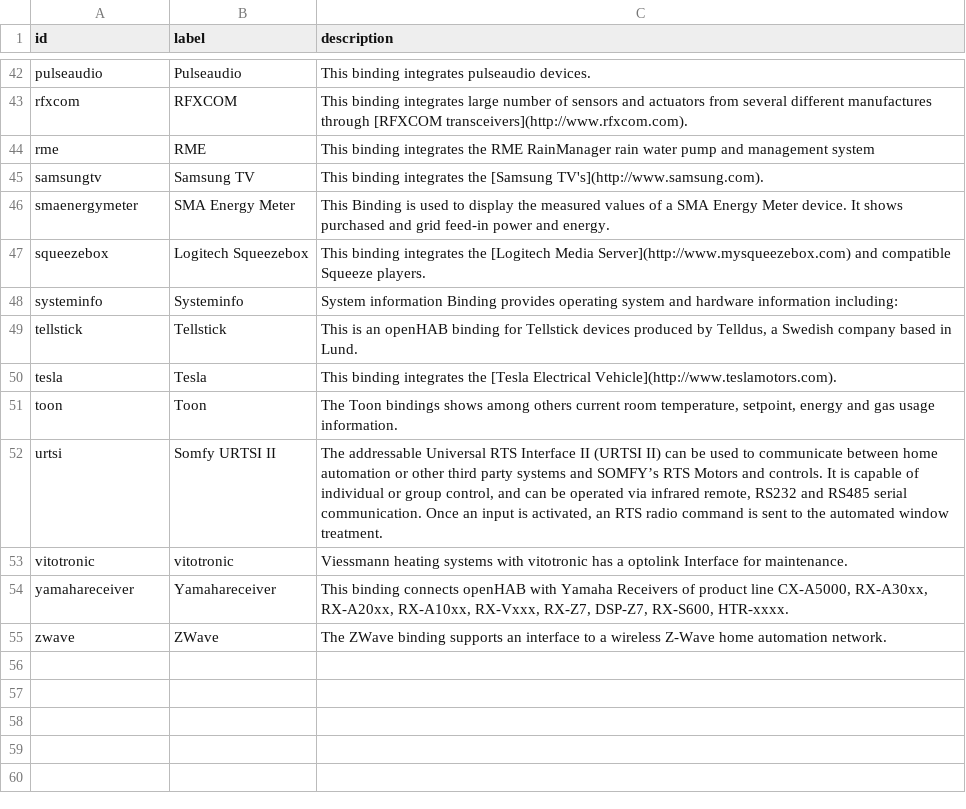
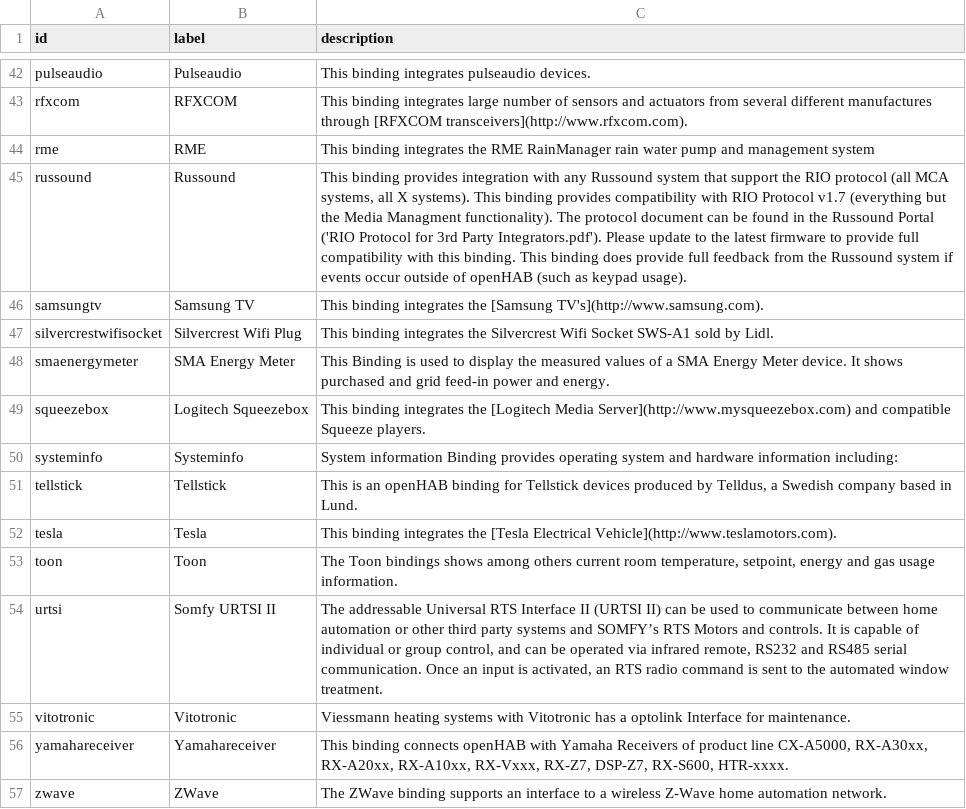
Before and after one commit to openhab/openhab-docs, a CSV file: _data/bindings.csv, drawn as a sheet; only a part is shown, gaps mark what is left out.

```diff
--- a/_data/bindings.csv
+++ b/_data/bindings.csv
@@ -44,3 +44,5 @@ rfxcom,RFXCOM,"This binding integrates large number of sensors and actuators fro
 rme,RME,"This binding integrates the RME RainManager rain water pump and management system"
+russound,Russound,"This binding provides integration with any Russound system that support the RIO protocol (all MCA systems, all X systems).  This binding provides  compatibility with RIO Protocol v1.7 (everything but the Media Managment functionality).  The protocol document can be found in the Russound Portal ('RIO Protocol for 3rd Party Integrators.pdf').  Please update to the latest firmware to provide full compatibility with this binding.  This binding does provide full feedback from the Russound system if events occur outside of openHAB (such as keypad usage)."
 samsungtv,Samsung TV,"This binding integrates the [Samsung TV's](http://www.samsung.com)."
+silvercrestwifisocket,Silvercrest Wifi Plug,"This binding integrates the Silvercrest Wifi Socket SWS-A1 sold by Lidl."
 smaenergymeter,SMA Energy Meter,"This Binding is used to display the measured values of a SMA Energy Meter device. It shows purchased and grid feed-in power and energy."
@@ -52,3 +54,3 @@ toon,Toon,"The Toon bindings shows among others current room temperature, setpoi
 urtsi,Somfy URTSI II,"The addressable Universal RTS Interface II (URTSI II) can be used to communicate between home automation or other third party systems and SOMFY’s RTS Motors and controls. It is capable of individual or group control, and can be operated via infrared remote, RS232 and RS485 serial communication. Once an input is activated, an RTS radio command is sent to the automated window treatment."
-vitotronic,vitotronic,"Viessmann heating systems with vitotronic has a optolink Interface for maintenance."
+vitotronic,Vitotronic,"Viessmann heating systems with Vitotronic has a optolink Interface for maintenance."
 yamahareceiver,Yamahareceiver,"This binding connects openHAB with Yamaha Receivers of product line CX-A5000, RX-A30xx, RX-A20xx, RX-A10xx, RX-Vxxx, RX-Z7, DSP-Z7, RX-S600, HTR-xxxx."
```
Also changed, not shown: 6 other files.
